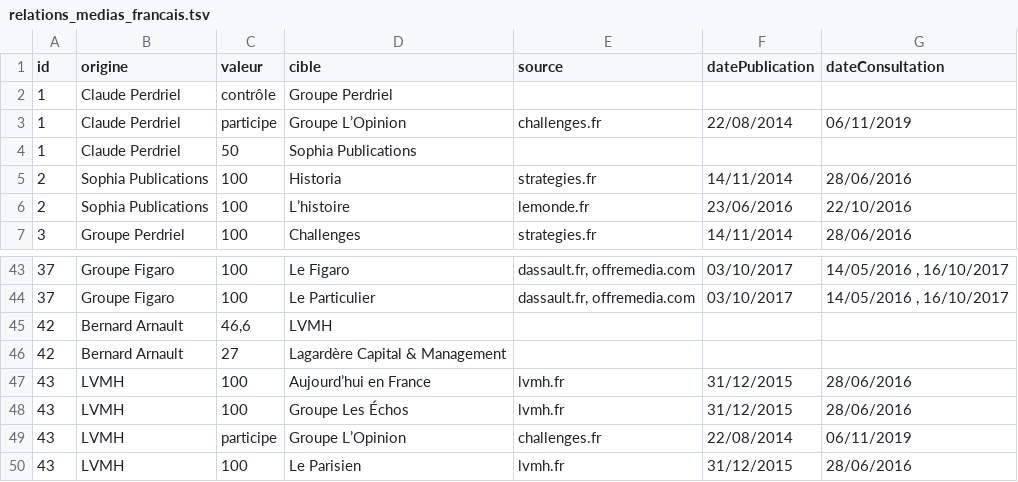
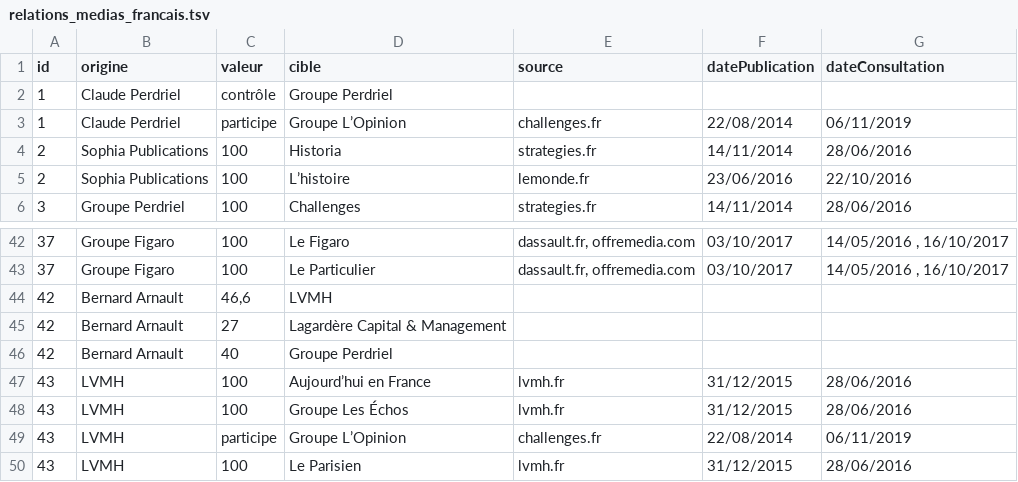
Before and after one commit to mdiplo/Medias_francais, a TSV file: relations_medias_francais.tsv, drawn as a sheet; only a part is shown, gaps mark what is left out.

Commit message:
Update relations_medias_francais.tsv
- Sophia publications
+ Bernard Arnault acquière 40% du Groupe Perdriel

```diff
--- a/relations_medias_francais.tsv
+++ b/relations_medias_francais.tsv
@@ -3,3 +3,2 @@ id	origine	valeur	cible	source	datePublication	dateConsultation
 1	Claude Perdriel	participe	Groupe L’Opinion	challenges.fr	22/08/2014	06/11/2019
-1	Claude Perdriel	50	Sophia Publications			
 2	Sophia Publications	100	Historia	strategies.fr	14/11/2014	28/06/2016
@@ -46,2 +45,3 @@ id	origine	valeur	cible	source	datePublication	dateConsultation
 42	Bernard Arnault	27	Lagardère Capital & Management			
+42	Bernard Arnault	40	Groupe Perdriel			
 43	LVMH	100	Aujourd’hui en France	lvmh.fr	31/12/2015	28/06/2016
```
